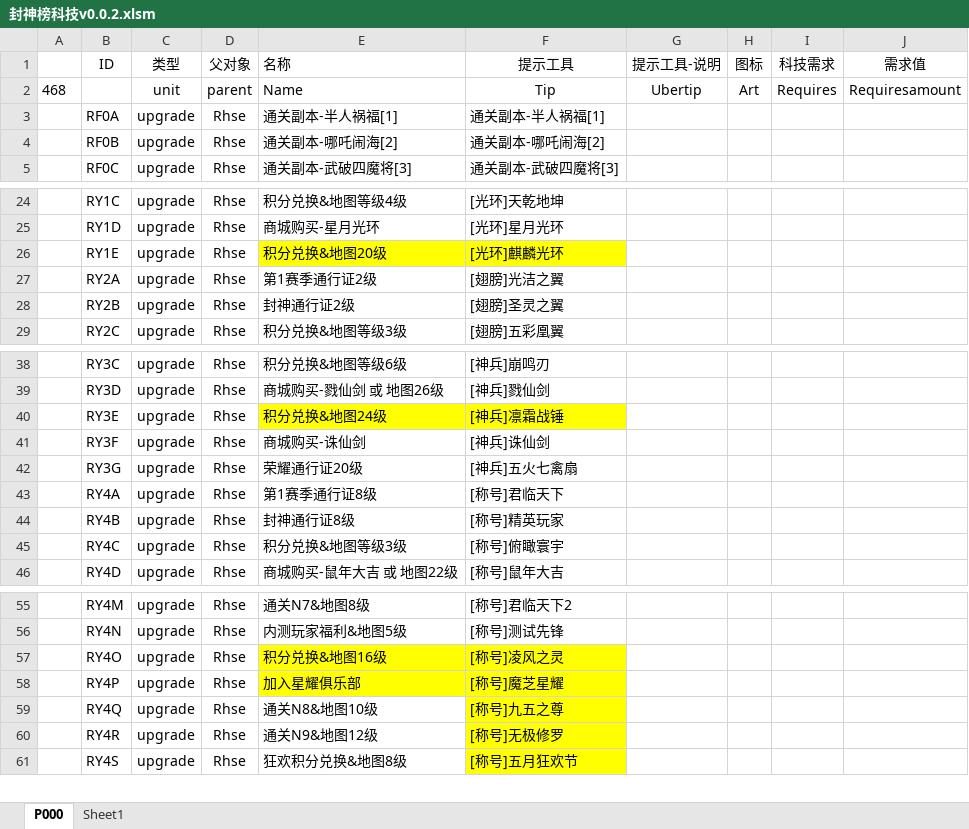
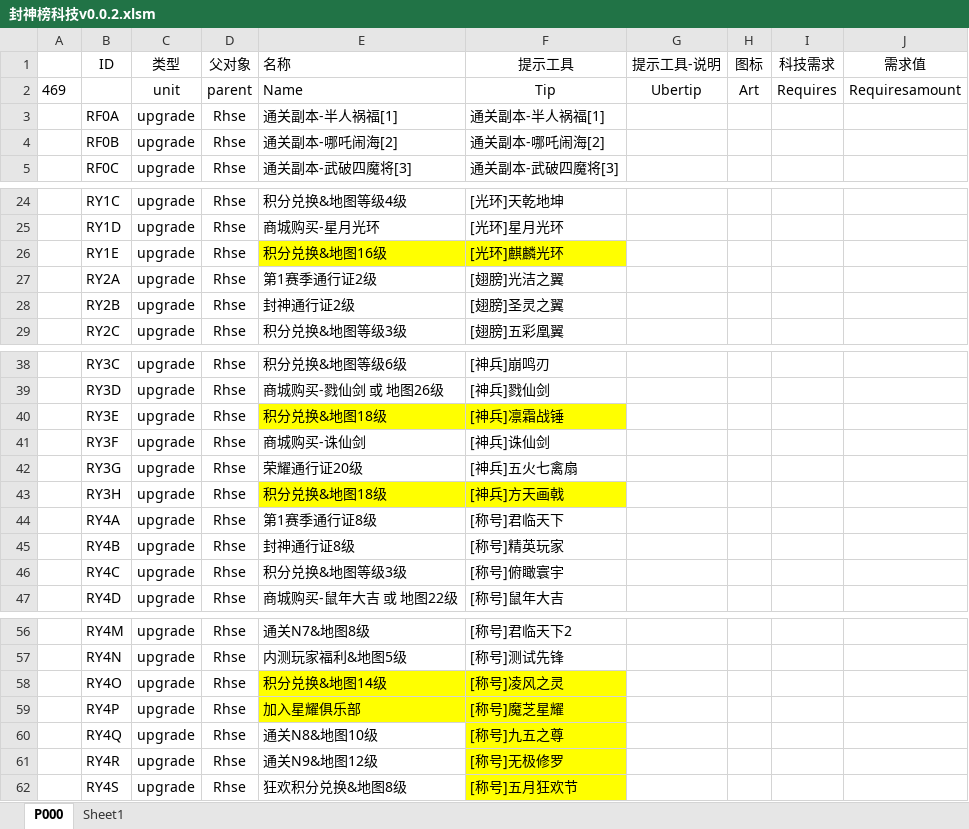
Before and after one commit to MageEgg/MageGame, an Excel workbook: 封神榜科技v0.0.2.xlsm, sheet P000, drawn as a sheet; only a part is shown, gaps mark what is left out; values as stored, in another font and other column widths than the file's, no borders; addresses are those after the commit; the diff names each change by its address in the sheet, - before the commit and + after, or states it on an @@ line.

```diff
--- a/封神榜科技v0.0.2.xlsm (sheet P000)
+++ b/封神榜科技v0.0.2.xlsm (sheet P000)
-A2: 468
+A2: 469
-E26 (名称): 积分兑换&地图20级
+E26 (名称): 积分兑换&地图16级
-E40 (名称): 积分兑换&地图24级
+E40 (名称): 积分兑换&地图18级
+row 43:  | RY3H | upgrade | Rhse | 积分兑换&地图18级 | [神兵]方天画戟
-E58 (名称): 积分兑换&地图16级
+E58 (名称): 积分兑换&地图14级
```
Also changed, not shown: 17 other files.
